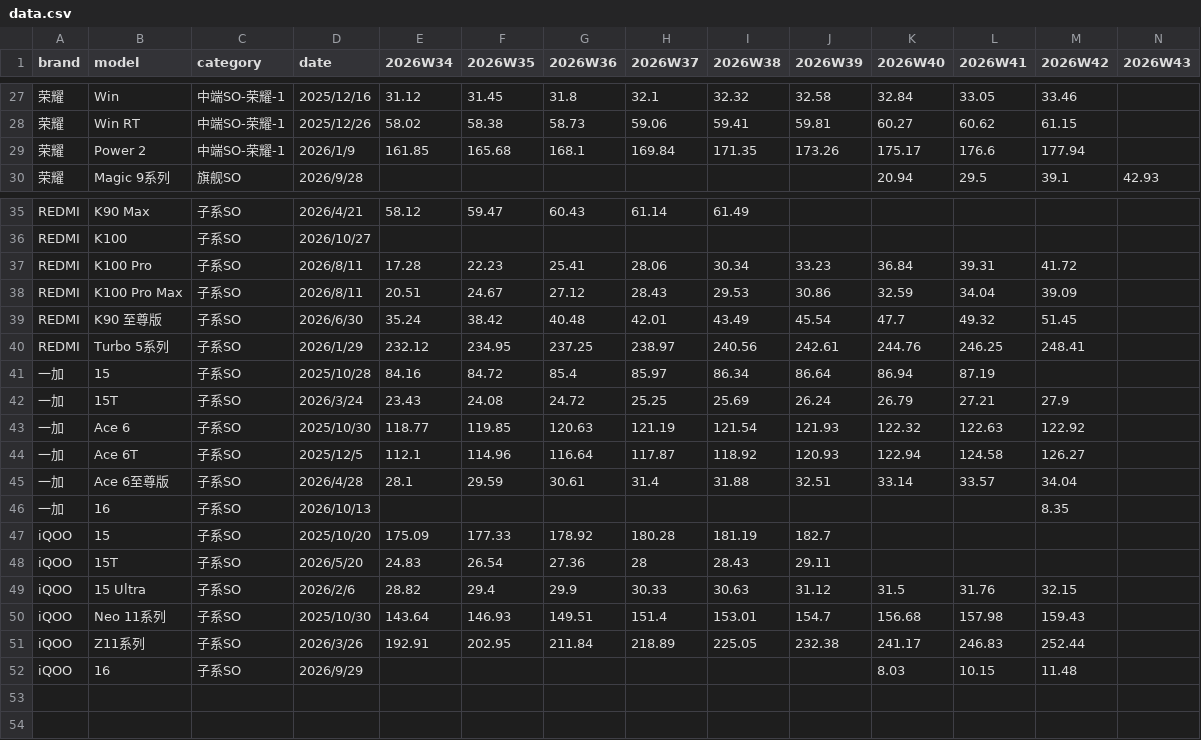
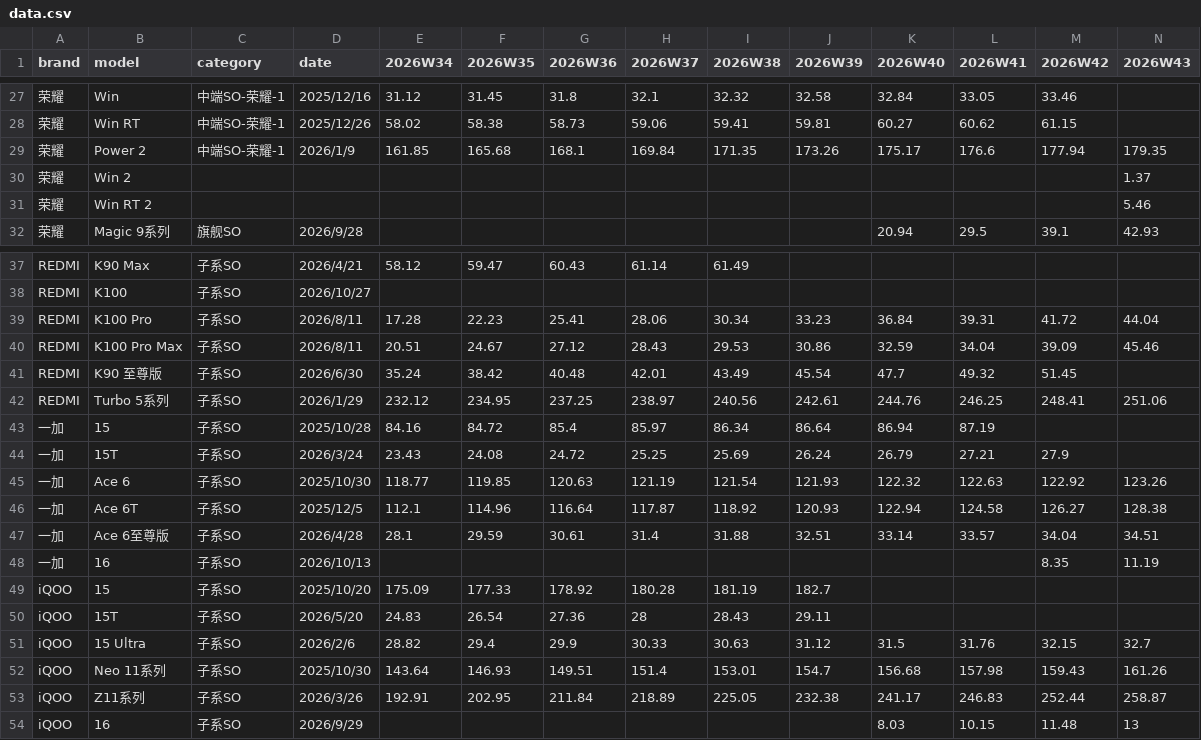
Before and after one commit to muinocriz/smartphoneSellOut, a CSV file: data.csv, drawn as a sheet; only a part is shown, gaps mark what is left out; addresses are those after the commit; the diff names each change by its address in the sheet, - before the commit and + after, or states it on an @@ line.

Commit message:
同步型号级手机销量数据（2026W43）
新增列及列名：无（2026W43 列已存在）
新增行：2 行（荣耀｜Win 2；荣耀｜Win RT 2）

需要添加的数据：14 条
- REDMI｜K100 Pro｜2026W43｜44.04万
- REDMI｜K100 Pro Max｜2026W43｜45.46万
- REDMI｜Turbo 5系列｜2026W43｜251.06万
- 一加｜16｜2026W43｜11.19万
- 一加｜Ace 6｜2026W43｜123.26万
- 一加｜Ace 6T｜2026W43｜128.38万
- 一加｜Ace 6至尊版｜2026W43｜34.51万
- iQOO｜16｜2026W43｜13万
- iQOO｜15 Ultra｜2026W43｜32.7万
- iQOO｜Neo 11系列｜2026W43｜161.26万
- iQOO｜Z11系列｜2026W43｜258.87万
- 荣耀｜Power 2｜2026W43｜179.35万
- 荣耀｜Win 2｜2026W43｜1.37万
- 荣耀｜Win RT 2｜2026W43｜5.46万

添加成功的数据：14 条
- REDMI｜K100 Pro｜2026W43｜44.04万
- REDMI｜K100 Pro Max｜2026W43｜45.46万
- REDMI｜Turbo 5系列｜2026W43｜251.06万
- 一加｜16｜2026W43｜11.19万
- 一加｜Ace 6｜2026W43｜123.26万
- 一加｜Ace 6T｜2026W43｜128.38万
- 一加｜Ace 6至尊版｜2026W43｜34.51万
- iQOO｜16｜2026W43｜13万
- iQOO｜15 Ultra｜2026W43｜32.7万
- iQOO｜Neo 11系列｜2026W43｜161.26万
- iQOO｜Z11系列｜2026W43｜258.87万
- 荣耀｜Power 2｜2026W43｜179.35万
- 荣耀｜Win 2｜2026W43｜1.37万
- 荣耀｜Win RT 2｜2026W43｜5.46万

添加失败的数据及失败原因：无

```diff
--- a/data.csv
+++ b/data.csv
-N29 (2026W43): (empty)
+N29 (2026W43): 179.35
+row 30: 荣耀 | Win 2 |  |  |  |  |  |  |  |  |  |  |  | 1.37
+row 31: 荣耀 | Win RT 2 |  |  |  |  |  |  |  |  |  |  |  | 5.46
-N39 (2026W43): (empty)
+N39 (2026W43): 44.04
-N40 (2026W43): (empty)
+N40 (2026W43): 45.46
-N42 (2026W43): (empty)
+N42 (2026W43): 251.06
-N45 (2026W43): (empty)
+N45 (2026W43): 123.26
-N46 (2026W43): (empty)
+N46 (2026W43): 128.38
-N47 (2026W43): (empty)
+N47 (2026W43): 34.51
-N48 (2026W43): (empty)
+N48 (2026W43): 11.19
-N51 (2026W43): (empty)
+N51 (2026W43): 32.7
-N52 (2026W43): (empty)
+N52 (2026W43): 161.26
-N53 (2026W43): (empty)
+N53 (2026W43): 258.87
-N54 (2026W43): (empty)
+N54 (2026W43): 13
```
